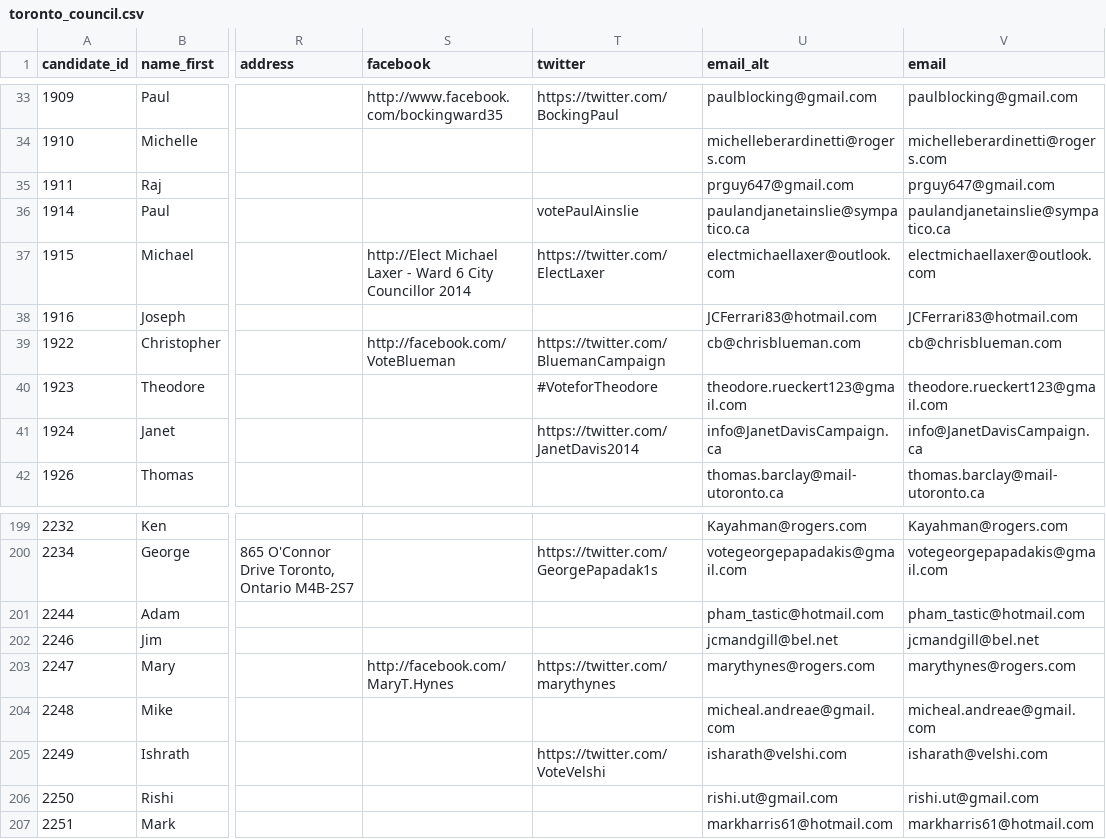
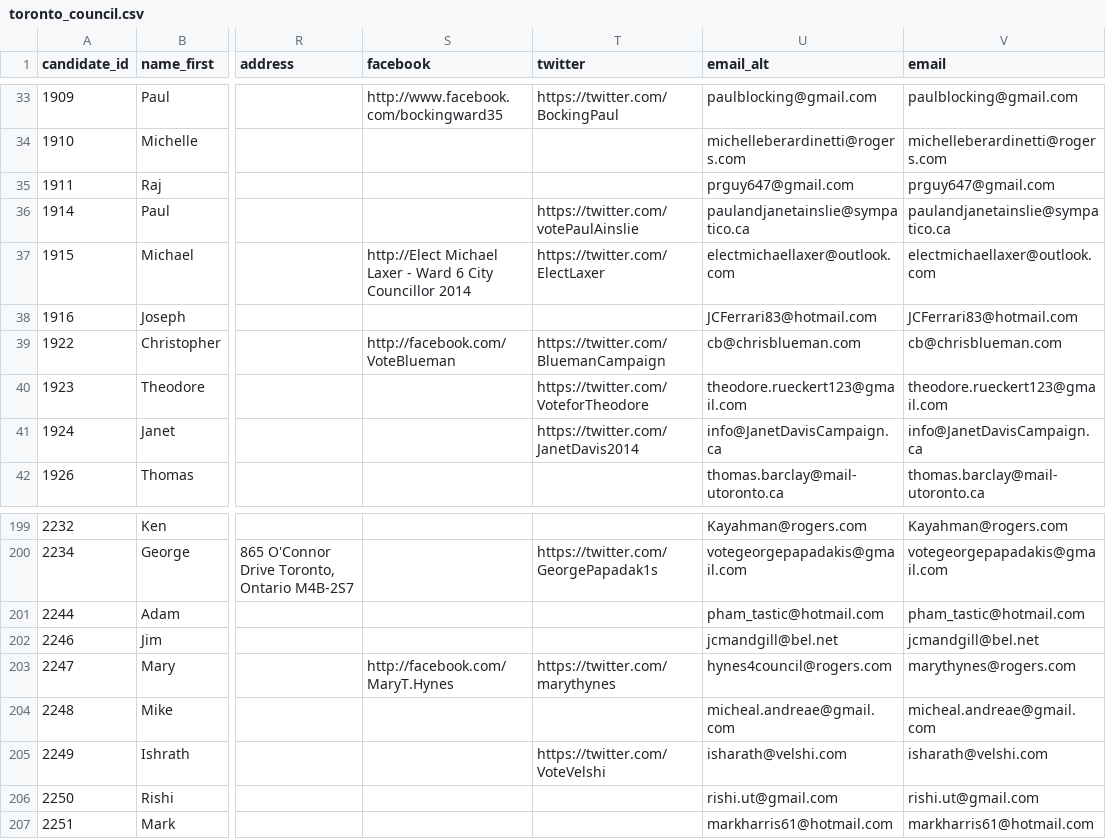
Before and after one commit to phillipadsmith/everycandidate.org, a CSV file: _data/toronto_council.csv, drawn as a sheet; only a part is shown, gaps mark what is left out; the diff names each change by its address in the sheet, - before the commit and + after, or states it on an @@ line.

Commit message:
Data update

```diff
--- a/_data/toronto_council.csv
+++ b/_data/toronto_council.csv
-T36 (twitter): votePaulAinslie
+T36 (twitter): https://twitter.com/votePaulAinslie
-T40 (twitter): #VoteforTheodore
+T40 (twitter): https://twitter.com/VoteforTheodore
-U203 (email_alt): marythynes@rogers.com
+U203 (email_alt): hynes4council@rogers.com
```
